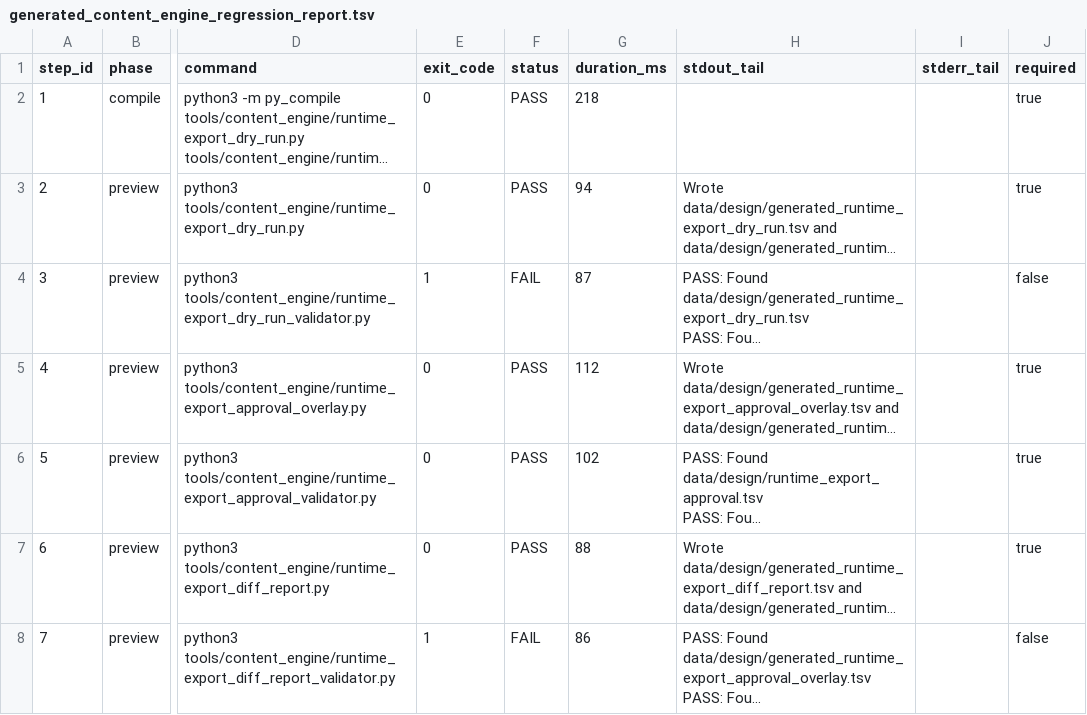
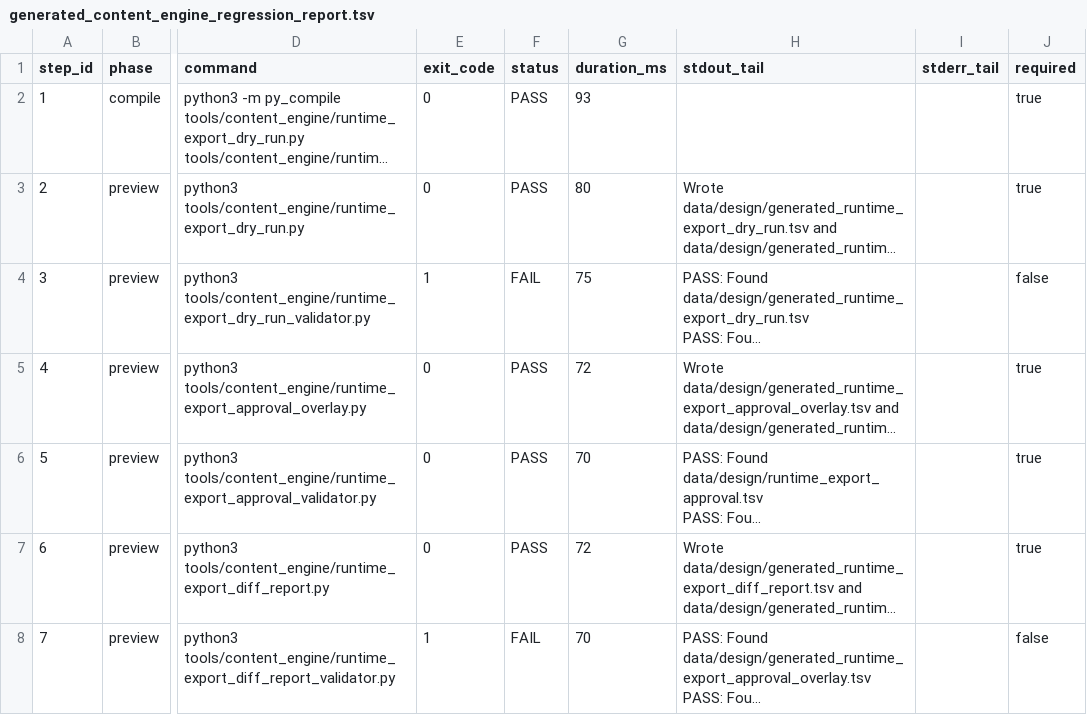
Before and after one commit to chengquansen-comments/canghaidiming, a TSV file: data/design/generated_content_engine_regression_report.tsv, drawn as a sheet; only a part is shown, gaps mark what is left out; long unchanged cells end in …; the diff covers the shown part only; the diff names each change by its address in the sheet, - before the commit and + after, or states it on an @@ line.

```diff
--- a/data/design/generated_content_engine_regression_report.tsv
+++ b/data/design/generated_content_engine_regression_report.tsv
-G2 (duration_ms): 218
+G2 (duration_ms): 93
-G3 (duration_ms): 94
+G3 (duration_ms): 80
-G4 (duration_ms): 87
+G4 (duration_ms): 75
-G5 (duration_ms): 112
+G5 (duration_ms): 72
-G6 (duration_ms): 102
+G6 (duration_ms): 70
-G7 (duration_ms): 88
+G7 (duration_ms): 72
-G8 (duration_ms): 86
+G8 (duration_ms): 70
```
Also changed, not shown: 19 edited cells elsewhere in this file, data/design/generated_content_engine_lite_check_report.tsv, data/design/generated_runtime_export_manifest_report.tsv, 48 other files.
